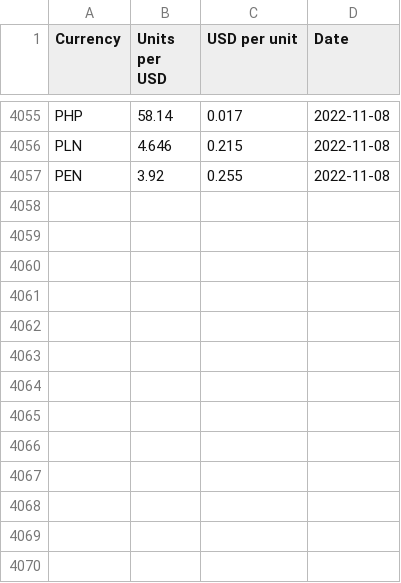
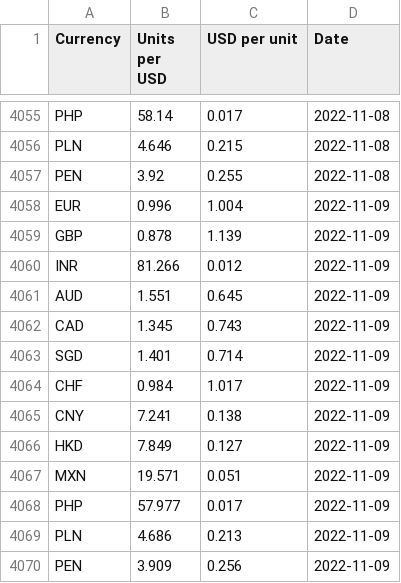
Before and after one commit to nattanarcilla/brc-pythonscripts, a CSV file: dailyfxrate-USD.csv, drawn as a sheet; only a part is shown, gaps mark what is left out; the diff names each change by its address in the sheet, - before the commit and + after, or states it on an @@ line.

```diff
--- a/dailyfxrate-USD.csv
+++ b/dailyfxrate-USD.csv
+row 4058: EUR | 0.996 | 1.004 | 2022-11-09
+row 4059: GBP | 0.878 | 1.139 | 2022-11-09
+row 4060: INR | 81.266 | 0.012 | 2022-11-09
+row 4061: AUD | 1.551 | 0.645 | 2022-11-09
+row 4062: CAD | 1.345 | 0.743 | 2022-11-09
+row 4063: SGD | 1.401 | 0.714 | 2022-11-09
+row 4064: CHF | 0.984 | 1.017 | 2022-11-09
+row 4065: CNY | 7.241 | 0.138 | 2022-11-09
+row 4066: HKD | 7.849 | 0.127 | 2022-11-09
+row 4067: MXN | 19.571 | 0.051 | 2022-11-09
+row 4068: PHP | 57.977 | 0.017 | 2022-11-09
+row 4069: PLN | 4.686 | 0.213 | 2022-11-09
+row 4070: PEN | 3.909 | 0.256 | 2022-11-09
```
